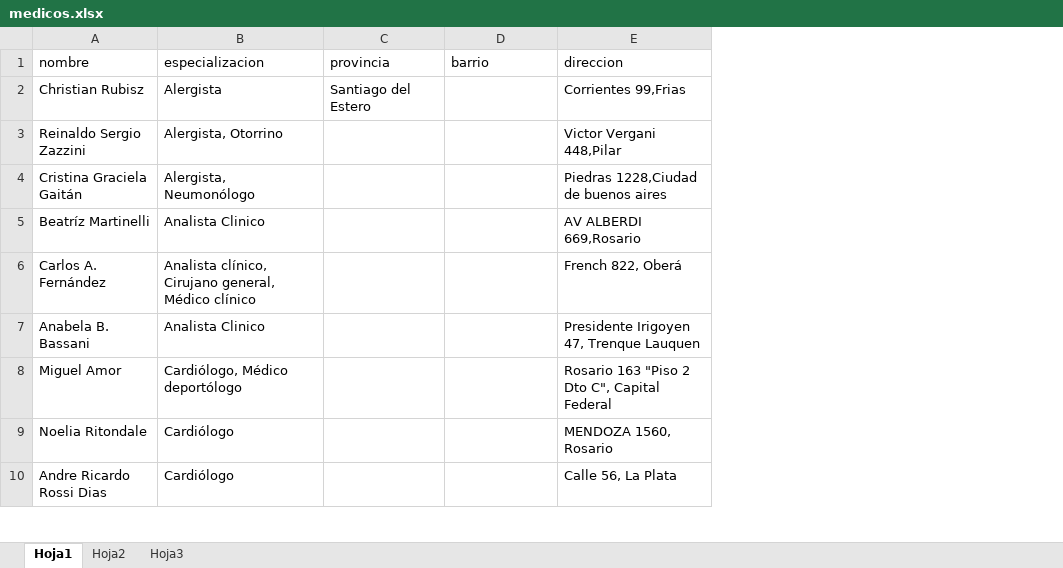
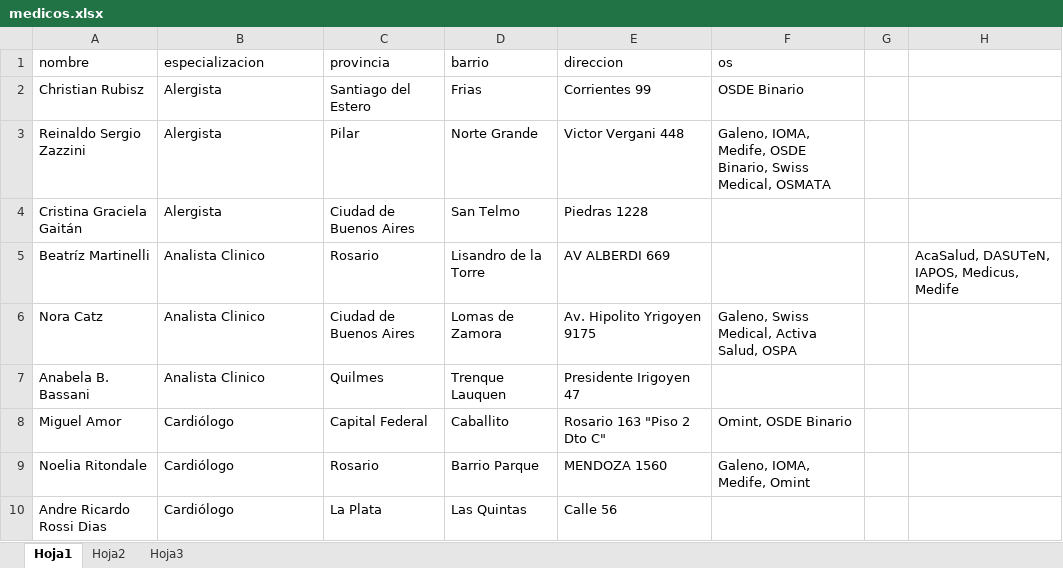
Before and after one commit to yfuenmayor/medicostest, an Excel workbook: assets/medicos.xlsx, sheet Hoja1, drawn as a sheet; only a part is shown; values as stored, in another font and other column widths than the file's, no borders; removed rows and columns are numbered as before the commit, all else as after; the diff covers the shown part only; the diff names each change by its address in the sheet, - before the commit and + after, or states it on an @@ line.

```diff
--- a/assets/medicos.xlsx (sheet Hoja1)
+++ b/assets/medicos.xlsx (sheet Hoja1)
+column F (os), rows 2-3: OSDE Binario | Galeno, IOMA, Medife, OSDE Binario, Swiss Medical, OSMATA; rows 8-9: Omint, OSDE Binario | Galeno, IOMA, Medife, Omint
+column G, empty
+column H, row 5: AcaSalud, DASUTeN, IAPOS, Medicus, Medife
-D2 (barrio): (empty)
+D2 (barrio): Frias
-E2 (direccion): Corrientes 99,Frias
+E2 (direccion): Corrientes 99
-B3 (especializacion): Alergista, Otorrino
+B3 (especializacion): Alergista
-C3 (provincia): (empty)
+C3 (provincia): Pilar
-D3 (barrio): (empty)
+D3 (barrio): Norte Grande
-E3 (direccion): Victor Vergani 448,Pilar
+E3 (direccion): Victor Vergani 448
-B4 (especializacion): Alergista, Neumonólogo
+B4 (especializacion): Alergista
-C4 (provincia): (empty)
+C4 (provincia): Ciudad de Buenos Aires
-D4 (barrio): (empty)
+D4 (barrio): San Telmo
-E4 (direccion): Piedras 1228,Ciudad de buenos aires
+E4 (direccion): Piedras 1228
-C5 (provincia): (empty)
+C5 (provincia): Rosario
-D5 (barrio): (empty)
+D5 (barrio): Lisandro de la Torre
-E5 (direccion): AV ALBERDI 669,Rosario
+E5 (direccion): AV ALBERDI 669
-row 6: Carlos A. Fernández | Analista clínico, Cirujano general, Médico clínico |  |  | French 822, Oberá
+row 6: Nora Catz | Analista Clinico | Ciudad de Buenos Aires | Lomas de Zamora | Av. Hipolito Yrigoyen 9175 | Galeno, Swiss Medical, Activa Salud, OSPA
-C7 (provincia): (empty)
+C7 (provincia): Quilmes
-D7 (barrio): (empty)
+D7 (barrio): Trenque Lauquen
-E7 (direccion): Presidente Irigoyen 47, Trenque Lauquen
+E7 (direccion): Presidente Irigoyen 47
-B8 (especializacion): Cardiólogo, Médico deportólogo
+B8 (especializacion): Cardiólogo
-C8 (provincia): (empty)
+C8 (provincia): Capital Federal
-D8 (barrio): (empty)
+D8 (barrio): Caballito
-E8 (direccion): Rosario 163 "Piso 2 Dto C", Capital Federal
+E8 (direccion): Rosario 163 "Piso 2 Dto C"
-C9 (provincia): (empty)
+C9 (provincia): Rosario
-D9 (barrio): (empty)
+D9 (barrio): Barrio Parque
-E9 (direccion): MENDOZA 1560, Rosario
+E9 (direccion): MENDOZA 1560
-C10 (provincia): (empty)
+C10 (provincia): La Plata
-D10 (barrio): (empty)
+D10 (barrio): Las Quintas
-E10 (direccion): Calle 56, La Plata
+E10 (direccion): Calle 56
```
Also changed, not shown: 1 added row, 1 removed row and 31 edited cells elsewhere in this sheet, 9 other files.
